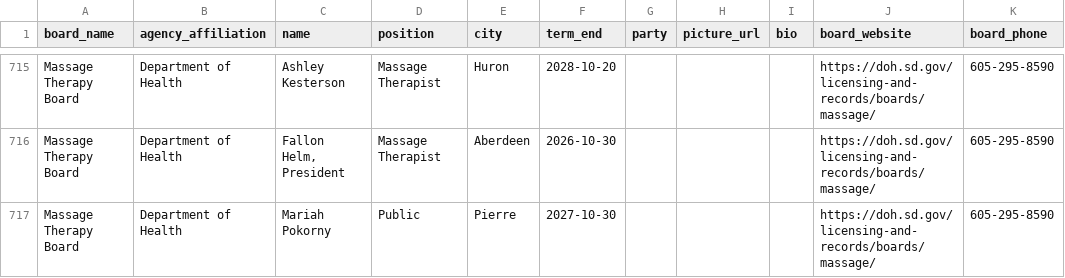
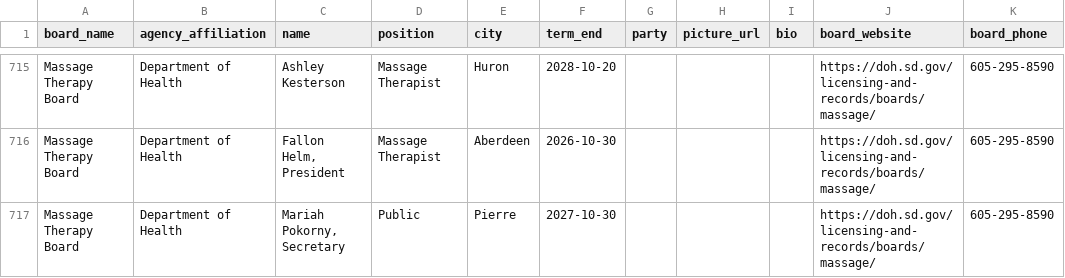
Before and after one commit to cjwinchester/south-dakota-boards-commissions, a CSV file: south-dakota-boards-and-commission-members.csv, drawn as a sheet; only a part is shown, gaps mark what is left out; the diff covers the shown part only; the diff names each change by its address in the sheet, - before the commit and + after, or states it on an @@ line.

```diff
--- a/south-dakota-boards-and-commission-members.csv
+++ b/south-dakota-boards-and-commission-members.csv
-C717 (name): Mariah Pokorny
+C717 (name): Mariah Pokorny, Secretary
```
Also changed, not shown: 3 added rows, 2 removed rows and 15 edited cells elsewhere in this file.
